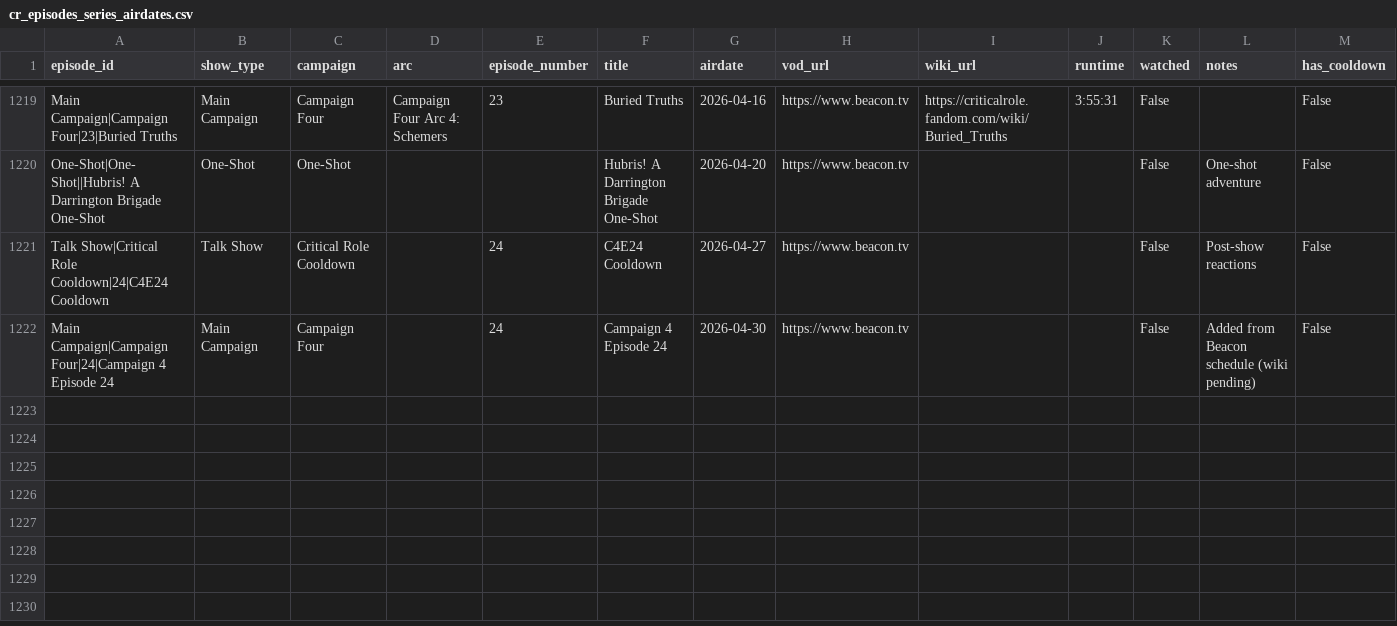
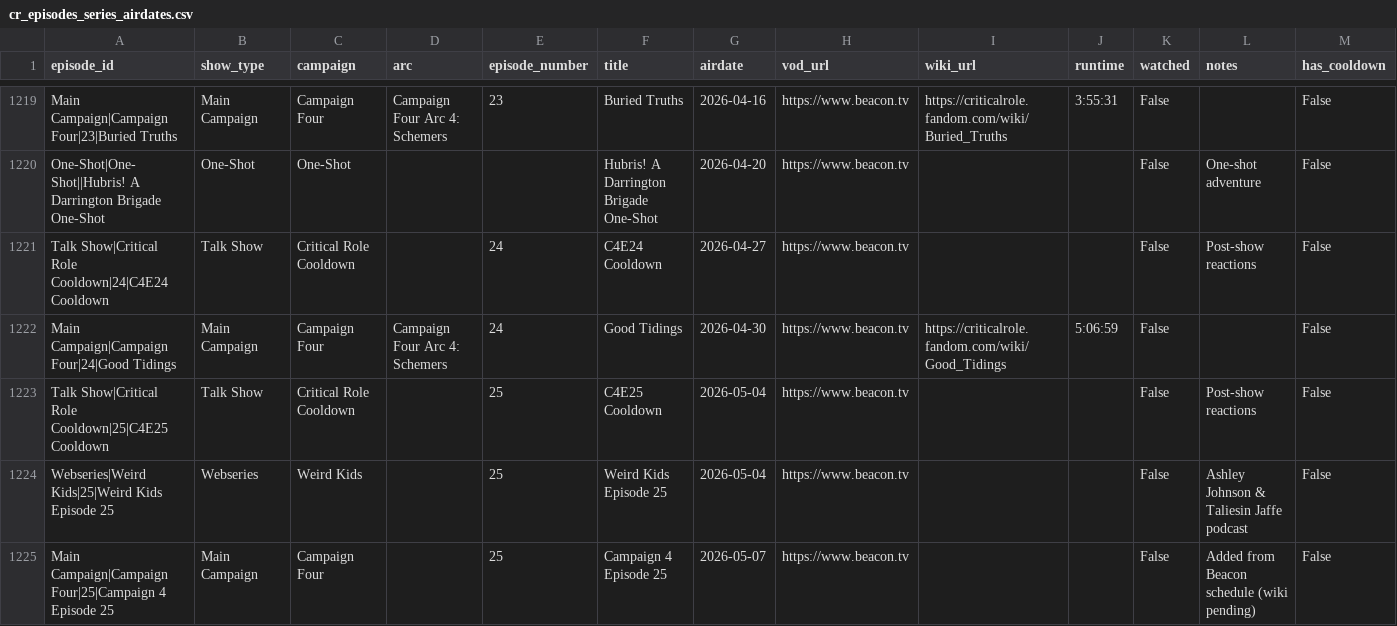
Before and after one commit to mjgutermuth/fun-things, a CSV file: cr-tracker/cr_episodes_series_airdates.csv, drawn as a sheet; only a part is shown, gaps mark what is left out; addresses are those after the commit; rows hold the shown columns only; the diff names each change by its address in the sheet, - before the commit and + after, or states it on an @@ line.

```diff
--- a/cr-tracker/cr_episodes_series_airdates.csv
+++ b/cr-tracker/cr_episodes_series_airdates.csv
+row 1222: Main Campaign|Campaign Four|24|Good Tidings | Main Campaign | Campaign Four | Campaign Four Arc 4: Schemers | 24 | Good Tidings | 2026-04-30 | https://www.beacon.tv | https://criticalrole.fandom.com/wiki/Good_Tidings | 5:06:59 | False |  | False
+row 1223: Talk Show|Critical Role Cooldown|25|C4E25 Cooldown | Talk Show | Critical Role Cooldown |  | 25 | C4E25 Cooldown | 2026-05-04 | https://www.beacon.tv |  |  | False | Post-show reactions | False
+row 1224: Webseries|Weird Kids|25|Weird Kids Episode 25 | Webseries | Weird Kids |  | 25 | Weird Kids Episode 25 | 2026-05-04 | https://www.beacon.tv |  |  | False | Ashley Johnson & Taliesin Jaffe podcast | False
-A1225 (episode_id): Main Campaign|Campaign Four|24|Campaign 4 Episode 24
+A1225 (episode_id): Main Campaign|Campaign Four|25|Campaign 4 Episode 25
-E1225 (episode_number): 24
+E1225 (episode_number): 25
-F1225 (title): Campaign 4 Episode 24
+F1225 (title): Campaign 4 Episode 25
-G1225 (airdate): 2026-04-30
+G1225 (airdate): 2026-05-07
```
